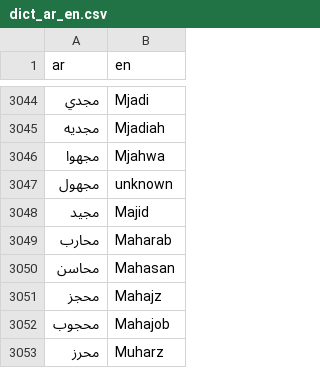
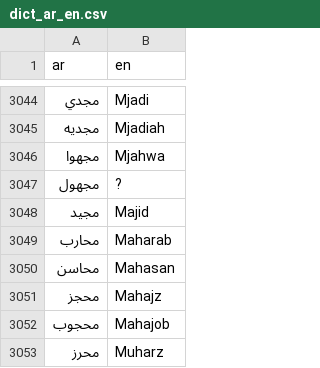
Before and after one commit to TechForPalestine/palestine-datasets, a CSV file: scripts/data/common/killed-in-gaza/data/dict_ar_en.csv, drawn as a sheet; only a part is shown, gaps mark what is left out; the diff covers the shown part only.

```diff
--- a/scripts/data/common/killed-in-gaza/data/dict_ar_en.csv
+++ b/scripts/data/common/killed-in-gaza/data/dict_ar_en.csv
@@ -3046,3 +3046,3 @@ ar,en
 مجهوا,Mjahwa
-مجهول,unknown
+مجهول,?
 مجيد,Majid
```
Also changed, not shown: 28 added rows elsewhere in this file, 7 other files.
